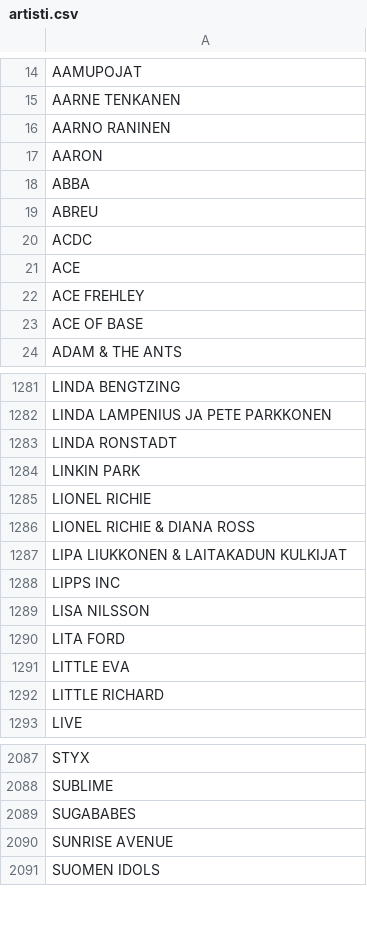
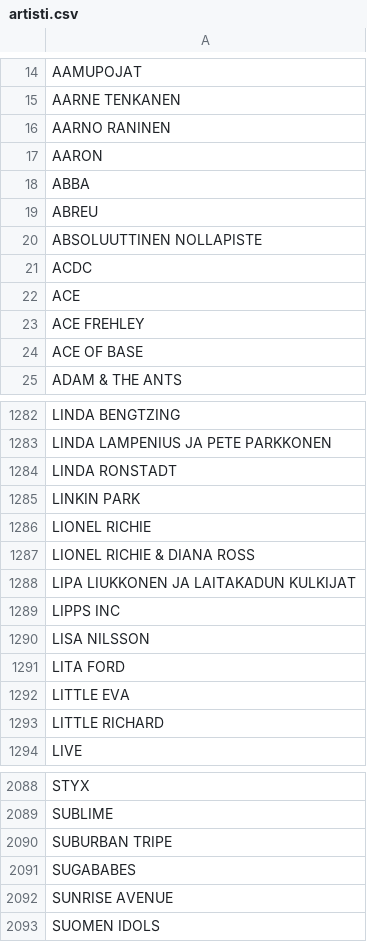
Before and after one commit to TavernaEskolanmaki/Taverna, a CSV file: artisti.csv, drawn as a sheet; only a part is shown, gaps mark what is left out.

Commit message:
Update artisti.csv

```diff
--- a/artisti.csv
+++ b/artisti.csv
@@ -19,2 +19,3 @@ ABBA
 ABREU
+ABSOLUUTTINEN NOLLAPISTE
 ACDC
@@ -1286,3 +1287,3 @@ LIONEL RICHIE
 LIONEL RICHIE & DIANA ROSS
-LIPA LIUKKONEN & LAITAKADUN KULKIJAT
+LIPA LIUKKONEN JA LAITAKADUN KULKIJAT
 LIPPS INC
@@ -2088,2 +2089,3 @@ STYX
 SUBLIME
+SUBURBAN TRIPE
 SUGABABES
```
